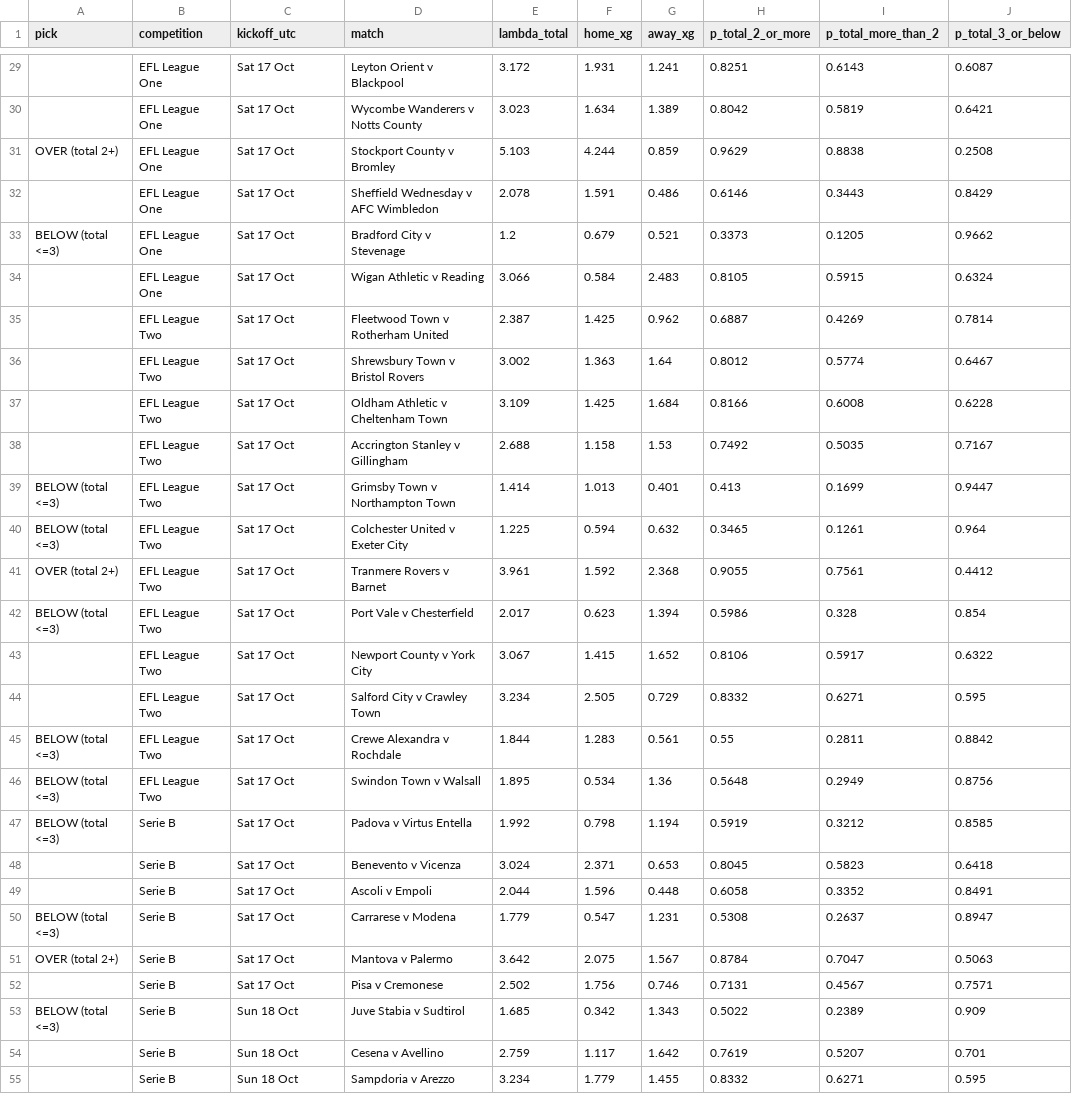
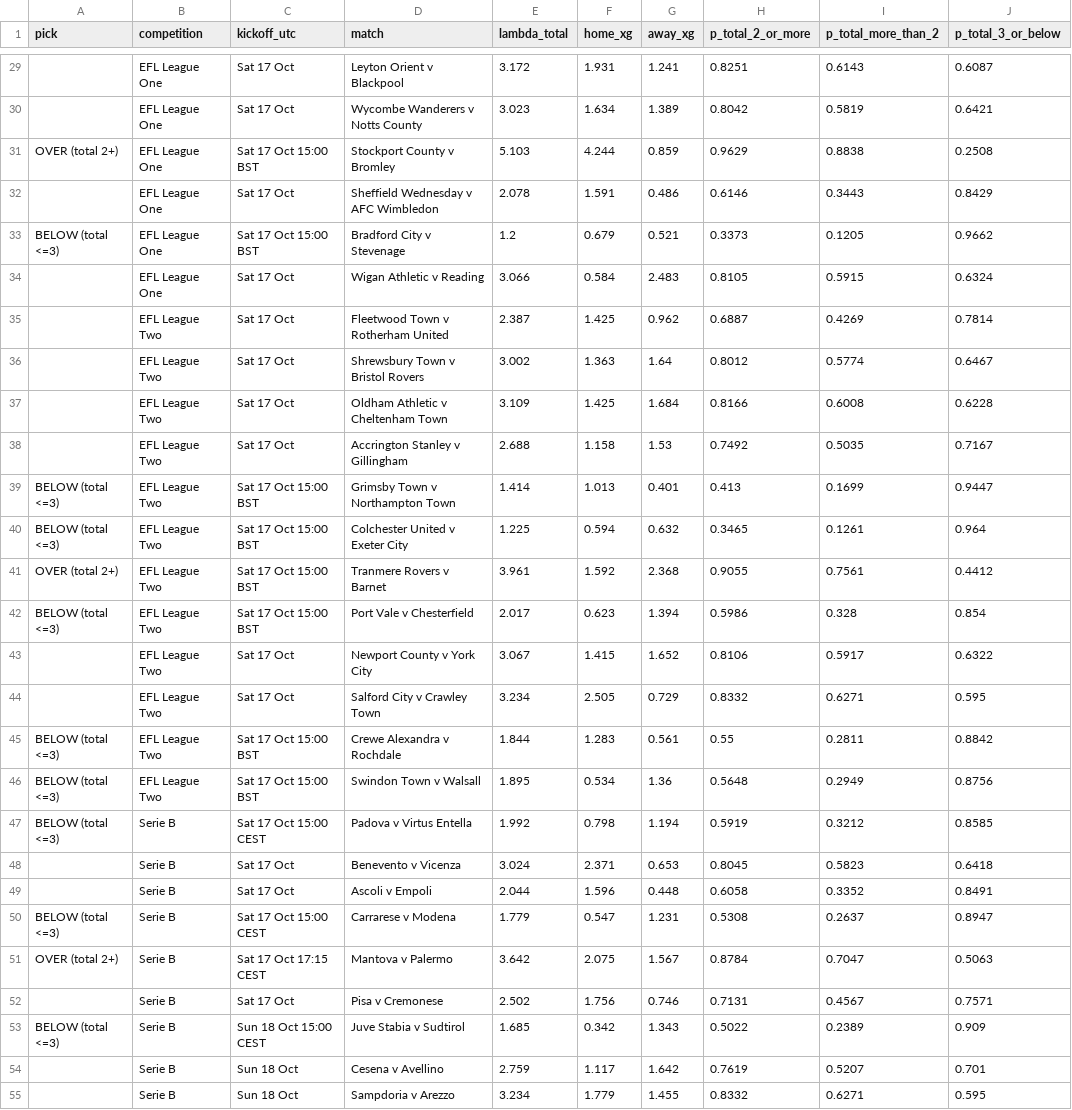
Before and after one commit to Herobelow/unraveling-within-hook, a CSV file: football-analysis/output/match_total_goal_picks.csv, drawn as a sheet; only a part is shown, gaps mark what is left out; the diff covers the shown part only; the diff names each change by its address in the sheet, - before the commit and + after, or states it on an @@ line.

Commit message:
Add date and kick-off time to OVER 2 / UNDER 3 list PDF
Co-authored-by: arena-agent <297053741+arena-agent@users.noreply.github.com>

```diff
--- a/football-analysis/output/match_total_goal_picks.csv
+++ b/football-analysis/output/match_total_goal_picks.csv
-C31 (kickoff_utc): Sat 17 Oct
+C31 (kickoff_utc): Sat 17 Oct 15:00 BST
-C33 (kickoff_utc): Sat 17 Oct
+C33 (kickoff_utc): Sat 17 Oct 15:00 BST
-C39:C42 (kickoff_utc): Sat 17 Oct
+C39:C42 (kickoff_utc): Sat 17 Oct 15:00 BST
-C45:C46 (kickoff_utc): Sat 17 Oct
+C45:C46 (kickoff_utc): Sat 17 Oct 15:00 BST
-C47 (kickoff_utc): Sat 17 Oct
+C47 (kickoff_utc): Sat 17 Oct 15:00 CEST
-C50 (kickoff_utc): Sat 17 Oct
+C50 (kickoff_utc): Sat 17 Oct 15:00 CEST
-C51 (kickoff_utc): Sat 17 Oct
+C51 (kickoff_utc): Sat 17 Oct 17:15 CEST
-C53 (kickoff_utc): Sun 18 Oct
+C53 (kickoff_utc): Sun 18 Oct 15:00 CEST
```
Also changed, not shown: 5 edited cells elsewhere in this file, 3 other files.
